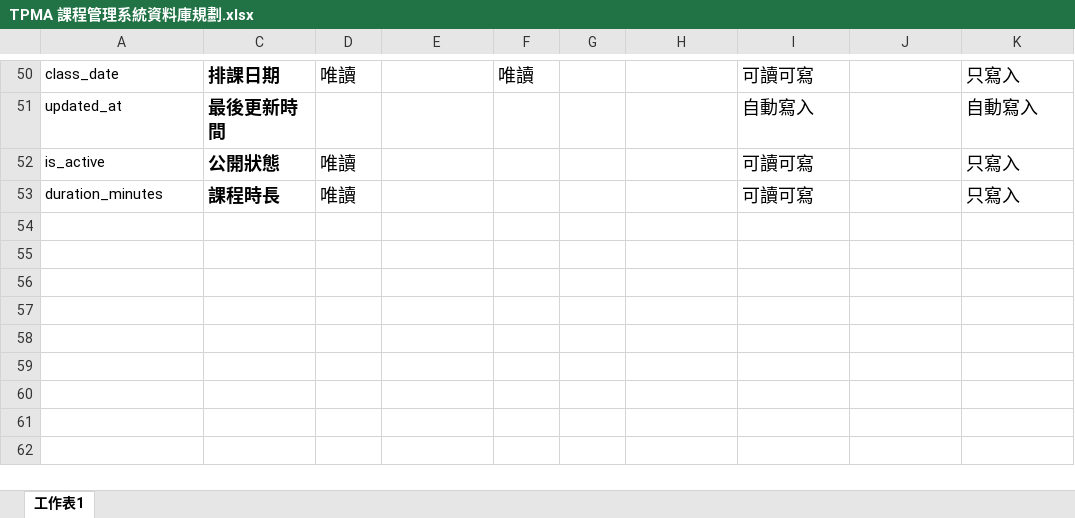
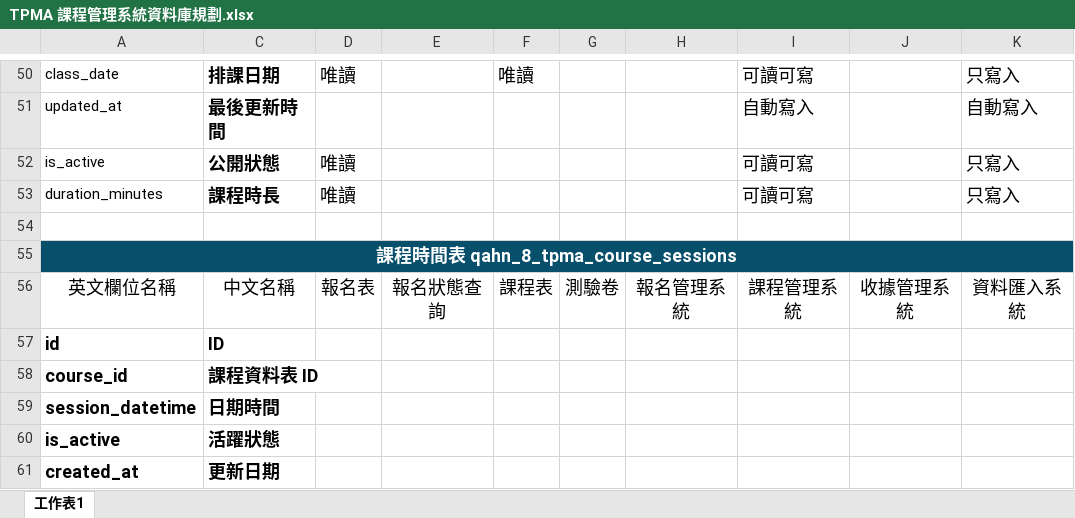
Before and after one commit to HsiehKuanWei/tpma-course-registration, an Excel workbook: TPMA 課程管理系統資料庫規劃.xlsx, sheet 工作表1, drawn as a sheet; only a part is shown, gaps mark what is left out; values as stored, in another font and other column widths than the file's, no borders; table styles not drawn; the diff names each change by its address in the sheet, - before the commit and + after, or states it on an @@ line.

```diff
--- a/TPMA 課程管理系統資料庫規劃.xlsx (sheet 工作表1)
+++ b/TPMA 課程管理系統資料庫規劃.xlsx (sheet 工作表1)
+row 54: (empty)
+row 55: 課程時間表 qahn_8_tpma_course_sessions
+row 56: 英文欄位名稱 | 中文名稱 | 報名表 | 報名狀態查詢 | 課程表 | 測驗卷 | 報名管理系統 | 課程管理系統 | 收據管理系統 | 資料匯入系統
+row 57: id | ID
+row 58: course_id | 課程資料表 ID
+row 59: session_datetime | 日期時間
+row 60: is_active | 活躍狀態
+row 61: created_at | 更新日期
```
Also changed, not shown: hidden cells, 3 other files.
